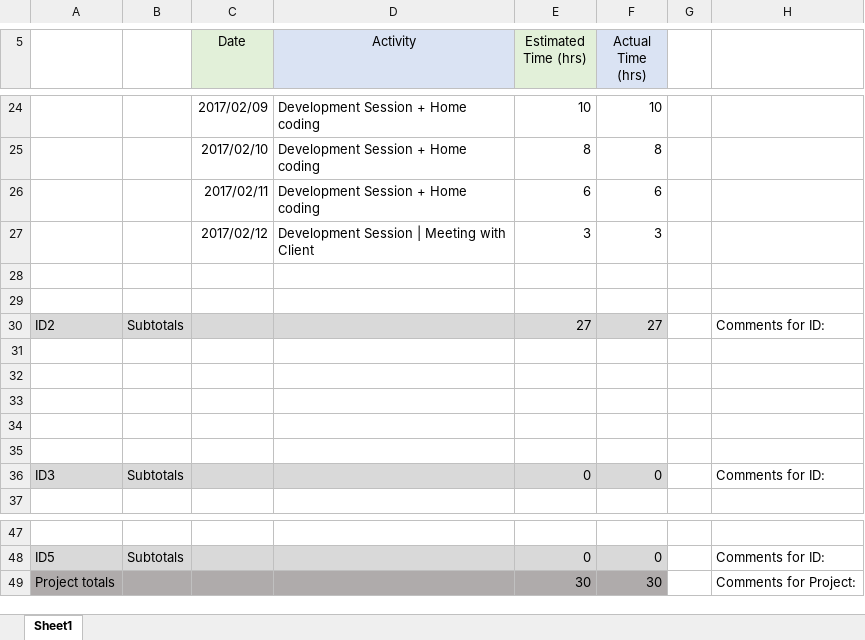
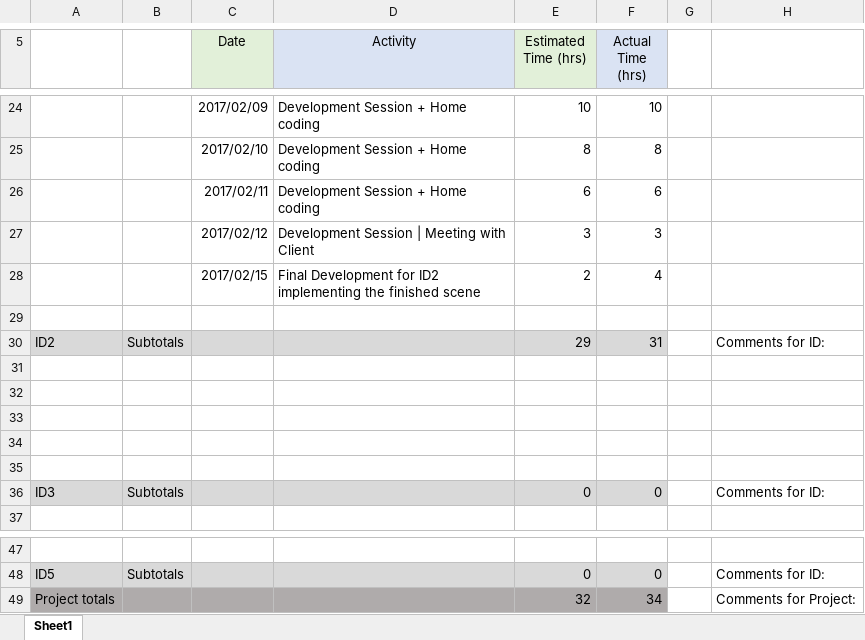
Before and after one commit to EvanSnook/CMPT371Team3, an Excel workbook: Documents/Schedule/Logs/KevinNoonanActivityLog.xlsx, sheet Sheet1, drawn as a sheet; only a part is shown, gaps mark what is left out; values as stored, in another font and other column widths than the file's, no borders; removed rows and columns are numbered as before the commit, all else as after; the diff names each change by its address in the sheet, - before the commit and + after, or states it on an @@ line.

Commit message:
Update Activity Log

```diff
--- a/Documents/Schedule/Logs/KevinNoonanActivityLog.xlsx (sheet Sheet1)
+++ b/Documents/Schedule/Logs/KevinNoonanActivityLog.xlsx (sheet Sheet1)
+row 28:  |  | 2017/02/15 | Final Development for ID2 implementing the finished scene | 2 | 4
-row 29: (empty)
-E30 (Estimated Time (hrs)): 27
+E30 (Estimated Time (hrs)): 29
-F30 (Actual Time (hrs)): 27
+F30 (Actual Time (hrs)): 31
-E49 (Estimated Time (hrs)): 30
+E49 (Estimated Time (hrs)): 32
-F49 (Actual Time (hrs)): 30
+F49 (Actual Time (hrs)): 34
```
